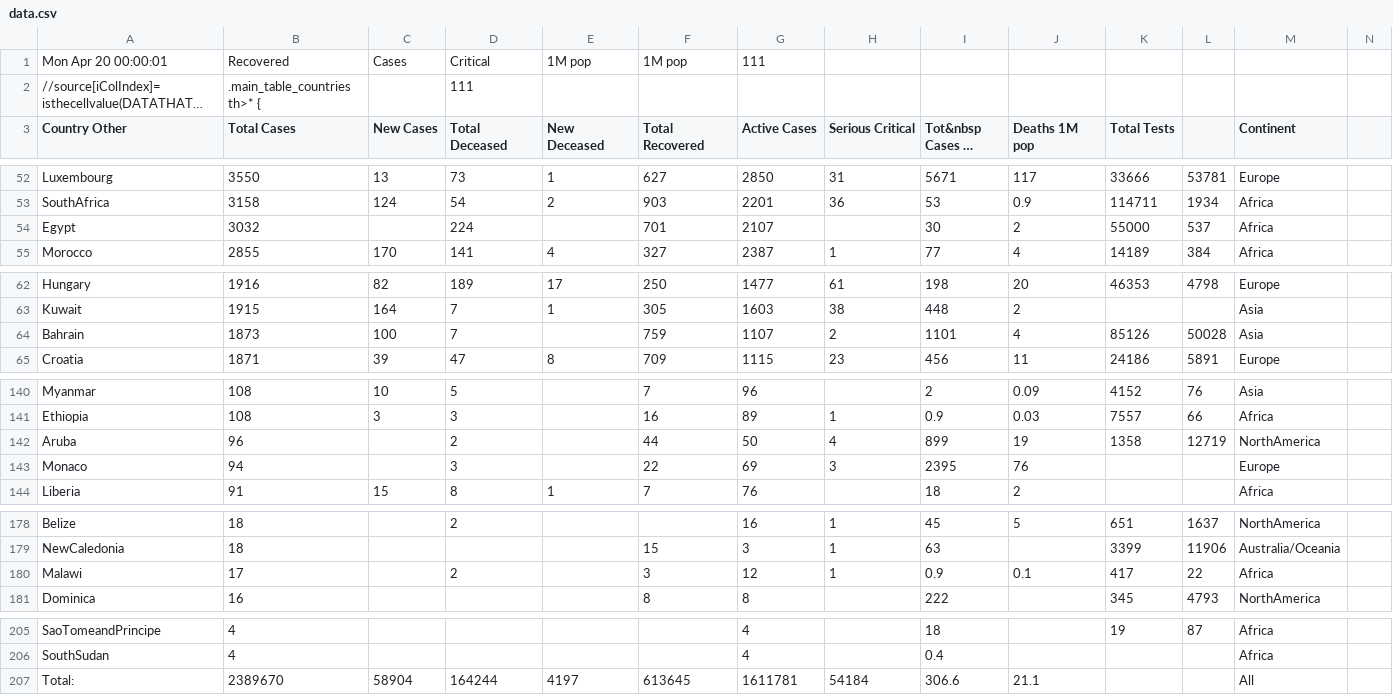
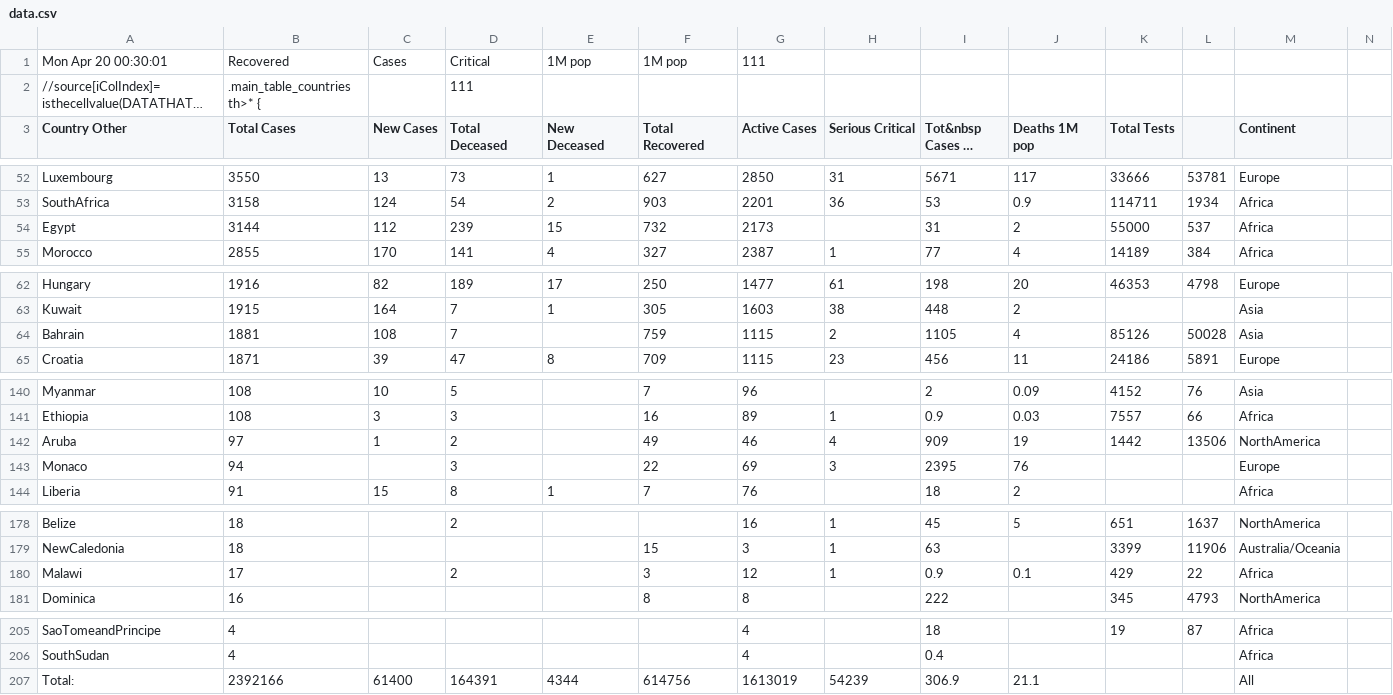
Before and after one commit to hemantaduwarah1/data, a CSV file: data.csv, drawn as a sheet; only a part is shown, gaps mark what is left out; long unchanged cells end in …; the diff covers the shown part only; the diff names each change by its address in the sheet, - before the commit and + after, or states it on an @@ line.

```diff
--- a/data.csv
+++ b/data.csv
-A1 (Country Other): Mon Apr 20 00:00:01
+A1 (Country Other): Mon Apr 20 00:30:01
-B54 (Total Cases): 3032
+B54 (Total Cases): 3144
-C54 (New Cases): (empty)
+C54 (New Cases): 112
-D54 (Total Deceased): 224
+D54 (Total Deceased): 239
-E54 (New Deceased): (empty)
+E54 (New Deceased): 15
-F54 (Total Recovered): 701
+F54 (Total Recovered): 732
-G54 (Active Cases): 2107
+G54 (Active Cases): 2173
-I54 (Tot&nbsp Cases 1M pop): 30
+I54 (Tot&nbsp Cases 1M pop): 31
-B64 (Total Cases): 1873
+B64 (Total Cases): 1881
-C64 (New Cases): 100
+C64 (New Cases): 108
-G64 (Active Cases): 1107
+G64 (Active Cases): 1115
-I64 (Tot&nbsp Cases 1M pop): 1101
+I64 (Tot&nbsp Cases 1M pop): 1105
-B142 (Total Cases): 96
+B142 (Total Cases): 97
-C142 (New Cases): (empty)
+C142 (New Cases): 1
-F142 (Total Recovered): 44
+F142 (Total Recovered): 49
-G142 (Active Cases): 50
+G142 (Active Cases): 46
-I142 (Tot&nbsp Cases 1M pop): 899
+I142 (Tot&nbsp Cases 1M pop): 909
-K142 (Total Tests): 1358
+K142 (Total Tests): 1442
-L142: 12719
+L142: 13506
-K180 (Total Tests): 417
+K180 (Total Tests): 429
-B207 (Total Cases): 2389670
+B207 (Total Cases): 2392166
-C207 (New Cases): 58904
+C207 (New Cases): 61400
-D207 (Total Deceased): 164244
+D207 (Total Deceased): 164391
-E207 (New Deceased): 4197
+E207 (New Deceased): 4344
-F207 (Total Recovered): 613645
+F207 (Total Recovered): 614756
-G207 (Active Cases): 1611781
+G207 (Active Cases): 1613019
-H207 (Serious Critical): 54184
+H207 (Serious Critical): 54239
-I207 (Tot&nbsp Cases 1M pop): 306.6
+I207 (Tot&nbsp Cases 1M pop): 306.9
```
Also changed, not shown: 3 added rows, 3 removed rows and 22 edited cells elsewhere in this file.
